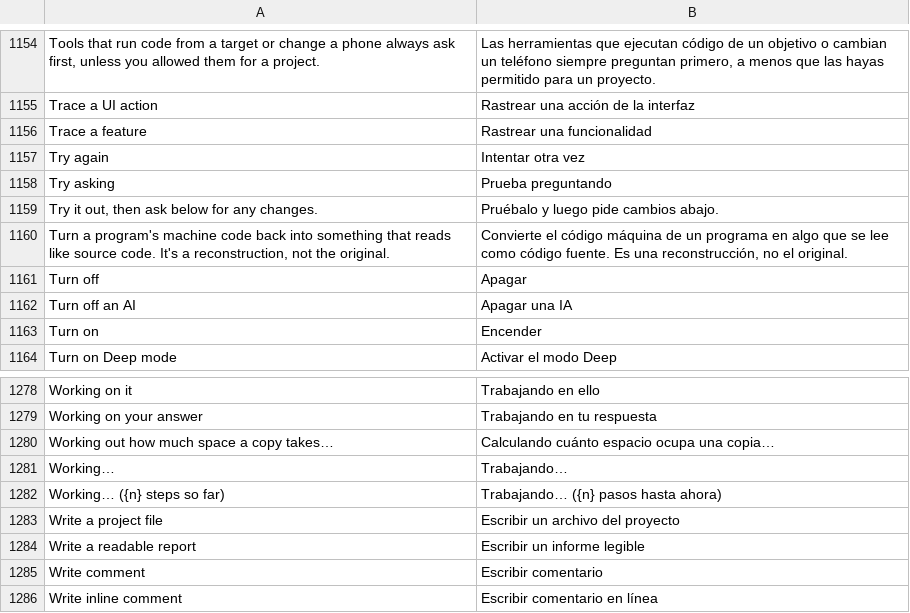
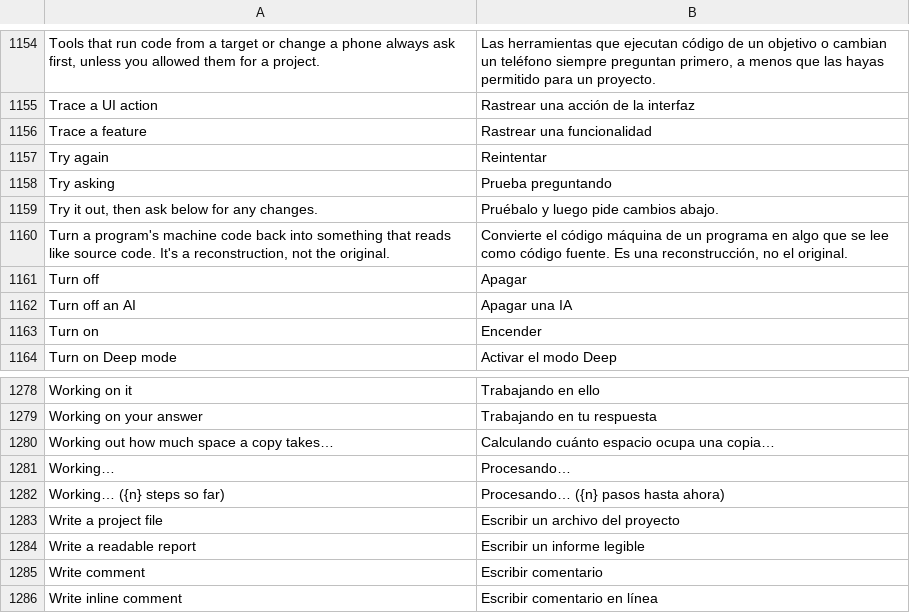
Before and after one commit to 18923837179wjt-dot/craft-anything, a TSV file: crates/ui-egui/src/i18n/es.tsv, drawn as a sheet; only a part is shown, gaps mark what is left out.

Commit message:
Follow the suite's Spanish for two interface words
*Working…* becomes *Procesando…* and *Try again* becomes *Reintentar*, which is
what the shared catalogues in craft-i18n already use (photocraft and pdfcraft).
*Working on it* keeps *Trabajando en*, which is the prose sense of the English
and not the progress label.

```diff
--- a/crates/ui-egui/src/i18n/es.tsv
+++ b/crates/ui-egui/src/i18n/es.tsv
@@ -1156,3 +1156,3 @@ Trace a UI action	Rastrear una acción de la interfaz
 Trace a feature	Rastrear una funcionalidad
-Try again	Intentar otra vez
+Try again	Reintentar
 Try asking	Prueba preguntando
@@ -1280,4 +1280,4 @@ Working on your answer	Trabajando en tu respuesta
 Working out how much space a copy takes…	Calculando cuánto espacio ocupa una copia…
-Working…	Trabajando…
-Working… ({n} steps so far)	Trabajando… ({n} pasos hasta ahora)
+Working…	Procesando…
+Working… ({n} steps so far)	Procesando… ({n} pasos hasta ahora)
 Write a project file	Escribir un archivo del proyecto
```
